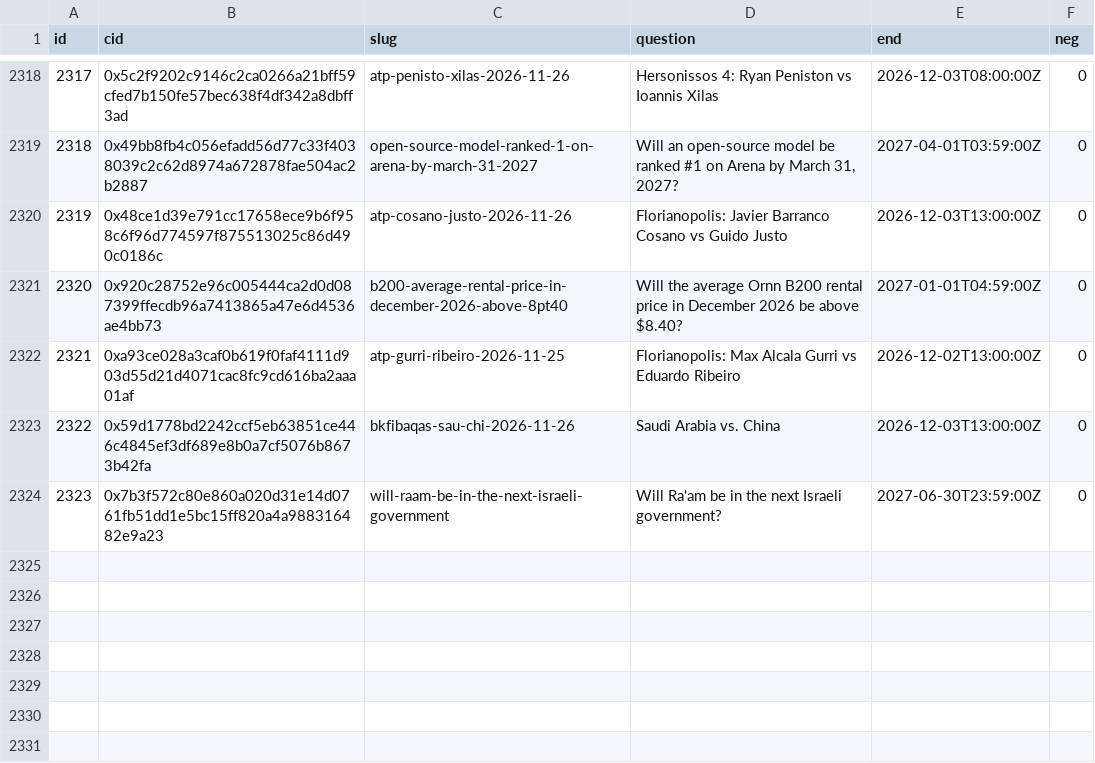
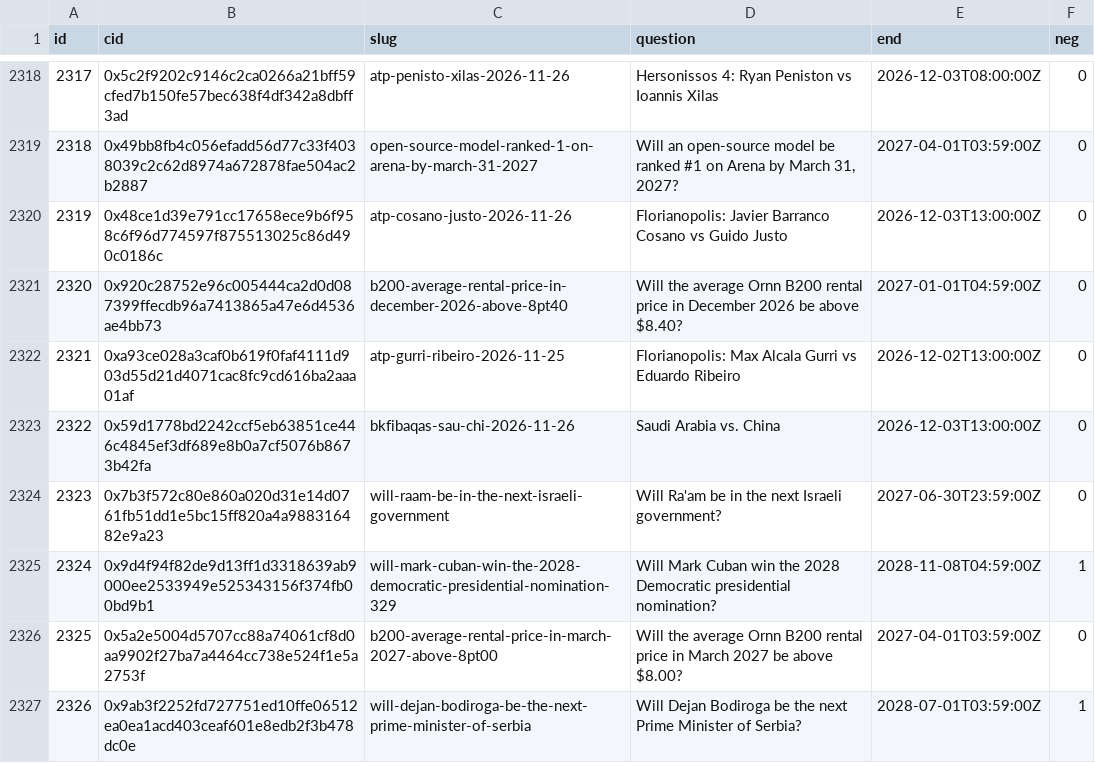
Before and after one commit to 2akklaktu-hue/polymarket, a CSV file: data/live/markets.csv, drawn as a sheet; only a part is shown, gaps mark what is left out; the diff names each change by its address in the sheet, - before the commit and + after, or states it on an @@ line.

```diff
--- a/data/live/markets.csv
+++ b/data/live/markets.csv
+row 2325: 2324 | 0x9d4f94f82de9d13ff1d3318639ab9000ee2533949e525343156f374fb00bd9b1 | will-mark-cuban-win-the-2028-democratic-presidential-nomination-329 | Will Mark Cuban win the 2028 Democratic presidential nomination? | 2028-11-08T04:59:00Z | 1
+row 2326: 2325 | 0x5a2e5004d5707cc88a74061cf8d0aa9902f27ba7a4464cc738e524f1e5a2753f | b200-average-rental-price-in-march-2027-above-8pt00 | Will the average Ornn B200 rental price in March 2027 be above $8.00? | 2027-04-01T03:59:00Z | 0
+row 2327: 2326 | 0x9ab3f2252fd727751ed10ffe06512ea0ea1acd403ceaf601e8edb2f3b478dc0e | will-dejan-bodiroga-be-the-next-prime-minister-of-serbia | Will Dejan Bodiroga be the next Prime Minister of Serbia? | 2028-07-01T03:59:00Z | 1
```
Also changed, not shown: 2 other files.
